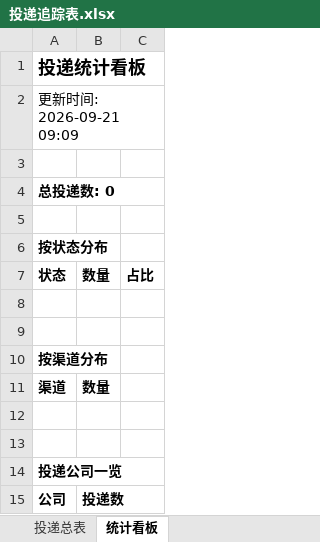
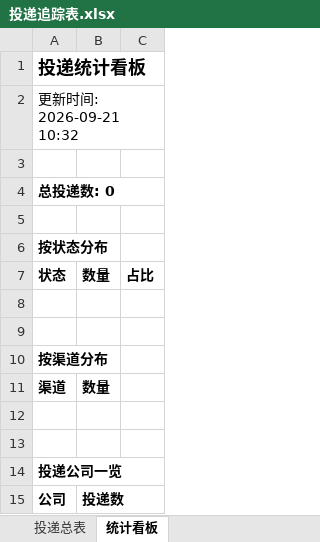
Before and after one commit to LIlIIllII/wenke-radar, an Excel workbook: reports/投递追踪表.xlsx, sheet 统计看板, drawn as a sheet; values as stored, in another font and other column widths than the file's, no borders; the diff names each change by its address in the sheet, - before the commit and + after, or states it on an @@ line.

Commit message:
📰 秋招雷达日报 2026-09-21

```diff
--- a/reports/投递追踪表.xlsx (sheet 统计看板)
+++ b/reports/投递追踪表.xlsx (sheet 统计看板)
-A2: 更新时间: 2026-09-21 09:09
+A2: 更新时间: 2026-09-21 10:32
```
